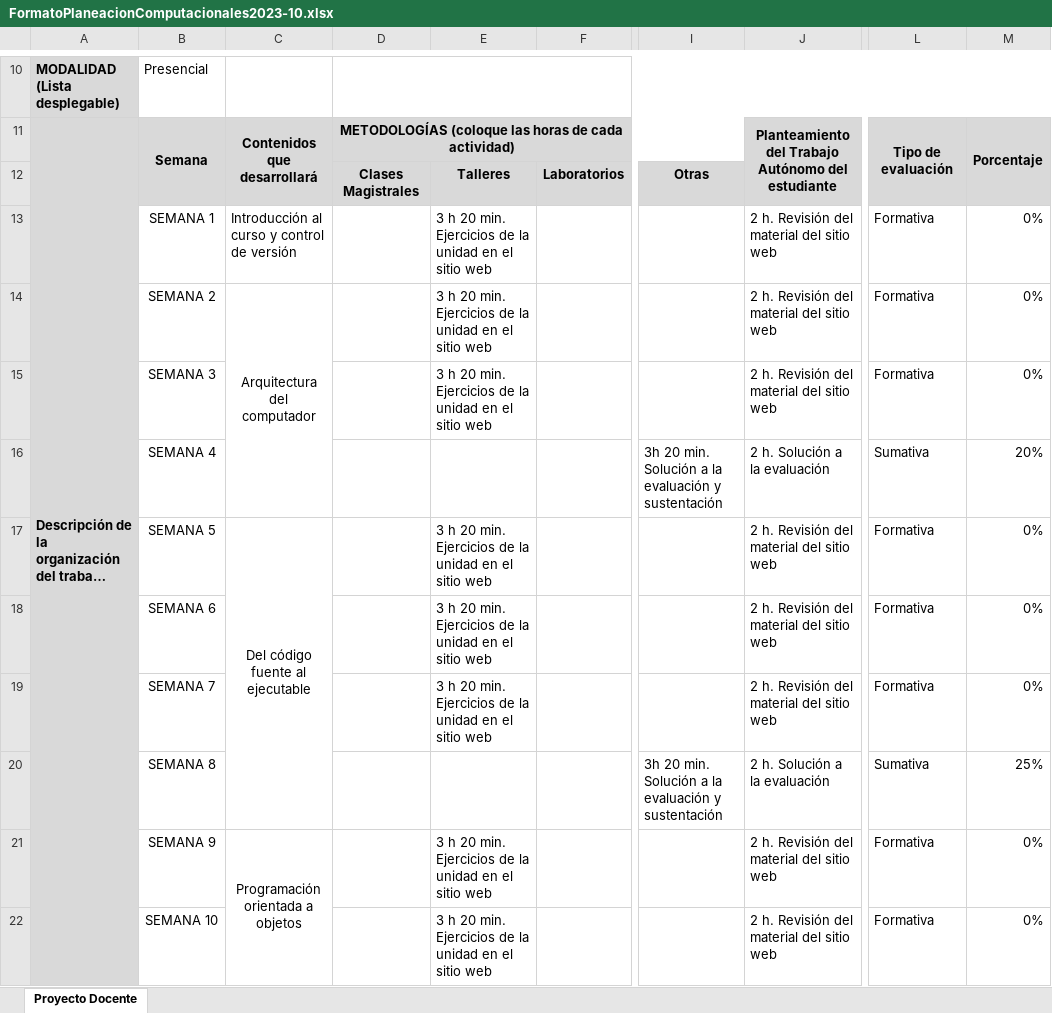
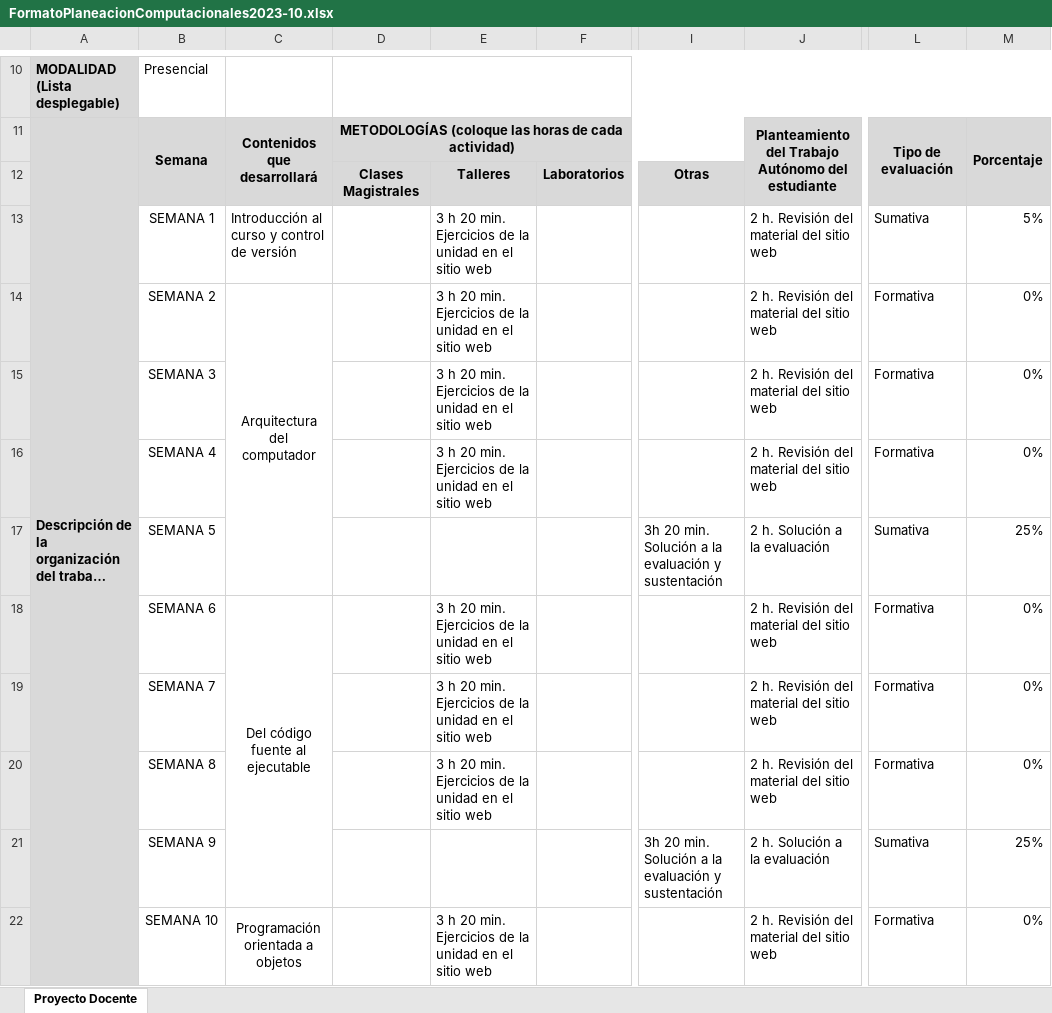
Before and after one commit to juanferfranco/SistemasComputacionales, an Excel workbook: docs/_static/FormatoPlaneacionComputacionales2023-10.xlsx, sheet Proyecto Docente, drawn as a sheet; only a part is shown, gaps mark what is left out; long unchanged cells end in …; values as stored, in another font and other column widths than the file's, no borders; removed rows and columns are numbered as before the commit, all else as after; the diff covers the shown part only; the diff names each change by its address in the sheet, - before the commit and + after, or states it on an @@ line.

Commit message:
Update proyectoDocente

```diff
--- a/docs/_static/FormatoPlaneacionComputacionales2023-10.xlsx (sheet Proyecto Docente)
+++ b/docs/_static/FormatoPlaneacionComputacionales2023-10.xlsx (sheet Proyecto Docente)
-L13: Formativa
+L13: Sumativa
-M13: 0%
+M13: 5%
-C14:C16 merged
+C14:C17 merged
-E16: (empty)
+E16: 3 h 20 min. Ejercicios de la unidad en el sitio web
-I16: 3h 20 min. Solución a la evaluación y sustentación
+I16: (empty)
-J16: 2 h. Solución a la evaluación
+J16: 2 h. Revisión del material del sitio web
-L16: Sumativa
+L16: Formativa
-M16: 20%
+M16: 0%
-C17: Del código fuente al ejecutable
+C17: (empty)
-C17:C20 merged
-E17: 3 h 20 min. Ejercicios de la unidad en el sitio web
+E17: (empty)
-I17: (empty)
+I17: 3h 20 min. Solución a la evaluación y sustentación
-J17: 2 h. Revisión del material del sitio web
+J17: 2 h. Solución a la evaluación
-L17: Formativa
+L17: Sumativa
-M17: 0%
+M17: 25%
-C18: (empty)
+C18: Del código fuente al ejecutable
+C18:C21 merged
-E20: (empty)
+E20: 3 h 20 min. Ejercicios de la unidad en el sitio web
-I20: 3h 20 min. Solución a la evaluación y sustentación
+I20: (empty)
-J20: 2 h. Solución a la evaluación
+J20: 2 h. Revisión del material del sitio web
-L20: Sumativa
+L20: Formativa
-M20: 25%
+M20: 0%
-C21: Programación orientada a objetos
+C21: (empty)
-C21:C23 merged
-E21: 3 h 20 min. Ejercicios de la unidad en el sitio web
+E21: (empty)
-I21: (empty)
+I21: 3h 20 min. Solución a la evaluación y sustentación
-J21: 2 h. Revisión del material del sitio web
+J21: 2 h. Solución a la evaluación
-L21: Formativa
+L21: Sumativa
-M21: 0%
+M21: 25%
-C22: (empty)
+C22: Programación orientada a objetos
+C22:C25 merged
```
Also changed, not shown: 2 added rows, 2 removed rows, 9 edited cells and merged cells elsewhere in this sheet.
